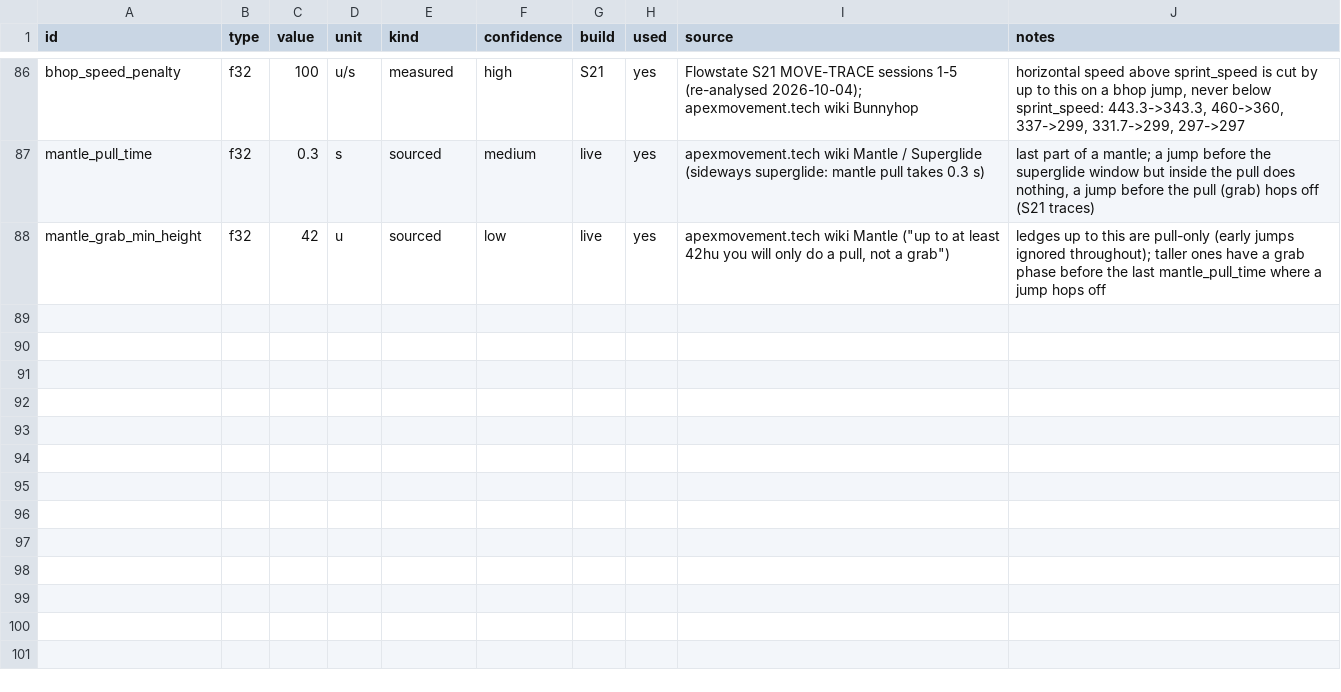
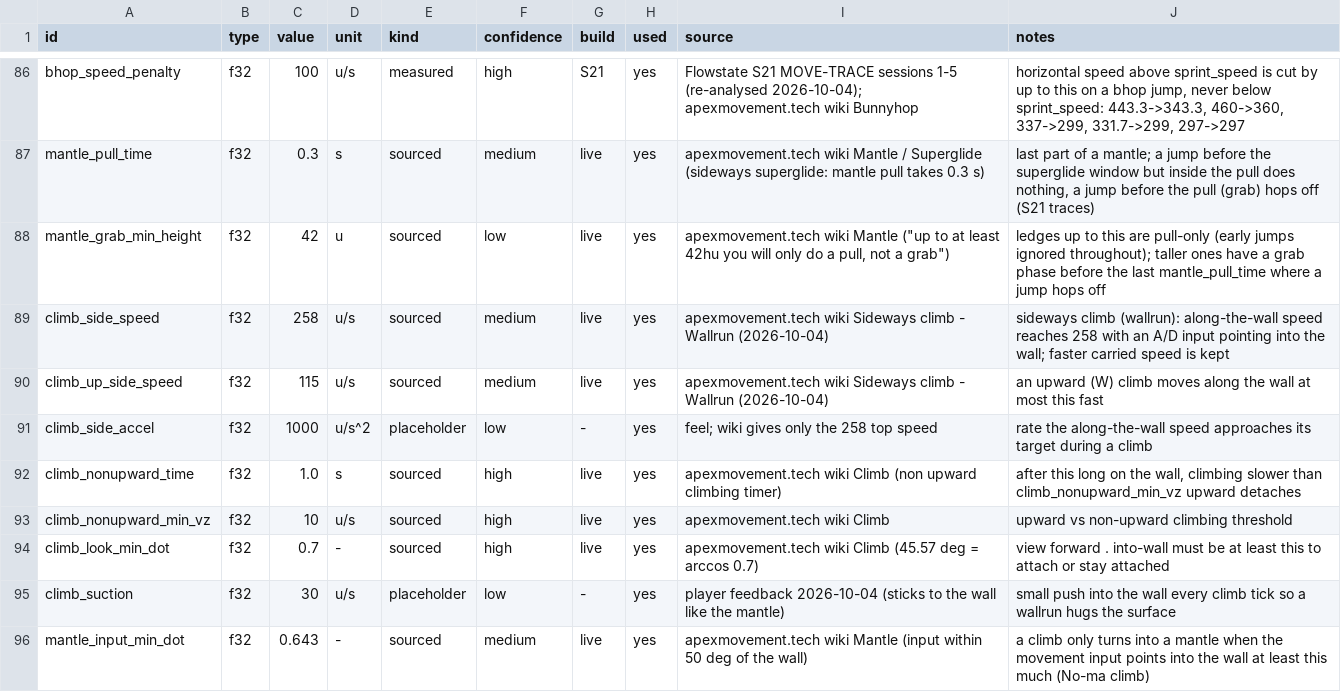
Before and after one commit to ixbh/ApexRuntime, a TSV file: sheets/constants.tsv, drawn as a sheet; only a part is shown, gaps mark what is left out; the diff names each change by its address in the sheet, - before the commit and + after, or states it on an @@ line.

```diff
--- a/sheets/constants.tsv
+++ b/sheets/constants.tsv
+row 89: climb_side_speed | f32 | 258 | u/s | sourced | medium | live | yes | apexmovement.tech wiki Sideways climb - Wallrun (2026-10-04) | sideways climb (wallrun): along-the-wall speed reaches 258 with an A/D input pointing into the wall; faster carried speed is kept
+row 90: climb_up_side_speed | f32 | 115 | u/s | sourced | medium | live | yes | apexmovement.tech wiki Sideways climb - Wallrun (2026-10-04) | an upward (W) climb moves along the wall at most this fast
+row 91: climb_side_accel | f32 | 1000 | u/s^2 | placeholder | low | - | yes | feel; wiki gives only the 258 top speed | rate the along-the-wall speed approaches its target during a climb
+row 92: climb_nonupward_time | f32 | 1.0 | s | sourced | high | live | yes | apexmovement.tech wiki Climb (non upward climbing timer) | after this long on the wall, climbing slower than climb_nonupward_min_vz upward detaches
+row 93: climb_nonupward_min_vz | f32 | 10 | u/s | sourced | high | live | yes | apexmovement.tech wiki Climb | upward vs non-upward climbing threshold
+row 94: climb_look_min_dot | f32 | 0.7 | - | sourced | high | live | yes | apexmovement.tech wiki Climb (45.57 deg = arccos 0.7) | view forward . into-wall must be at least this to attach or stay attached
+row 95: climb_suction | f32 | 30 | u/s | placeholder | low | - | yes | player feedback 2026-10-04 (sticks to the wall like the mantle) | small push into the wall every climb tick so a wallrun hugs the surface
+row 96: mantle_input_min_dot | f32 | 0.643 | - | sourced | medium | live | yes | apexmovement.tech wiki Mantle (input within 50 deg of the wall) | a climb only turns into a mantle when the movement input points into the wall at least this much (No-ma climb)
```
Also changed, not shown: 6 other files.
